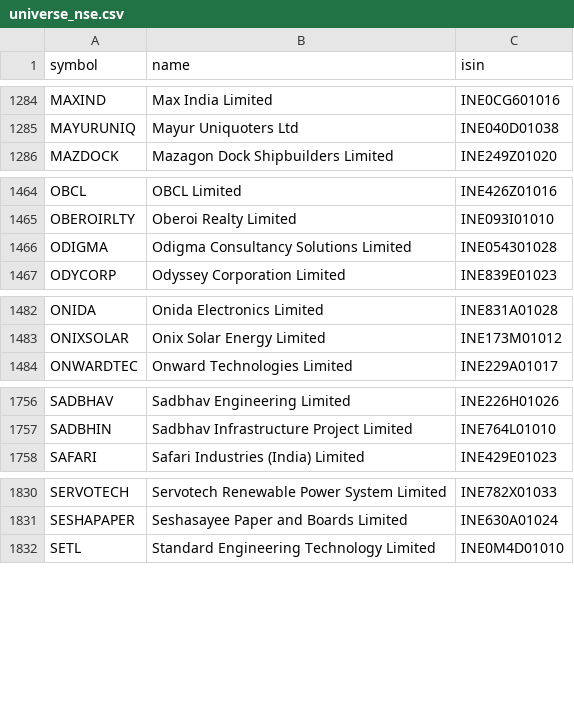
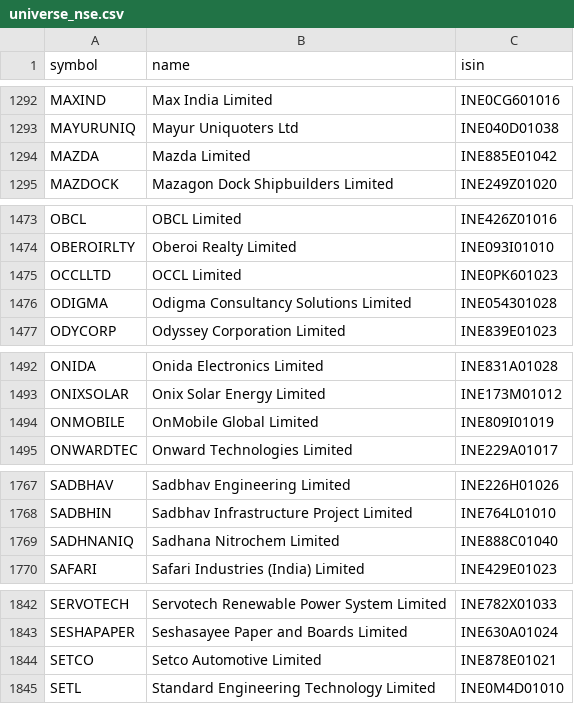
Before and after one commit to amansingh421111-coder/dma-screener, a CSV file: universe_nse.csv, drawn as a sheet; only a part is shown, gaps mark what is left out; the diff covers the shown part only.

```diff
--- a/universe_nse.csv
+++ b/universe_nse.csv
@@ -1285,2 +1293,3 @@ MAXIND,Max India Limited,INE0CG601016
 MAYURUNIQ,Mayur Uniquoters Ltd,INE040D01038
+MAZDA,Mazda Limited,INE885E01042
 MAZDOCK,Mazagon Dock Shipbuilders Limited,INE249Z01020
@@ -1465,2 +1474,3 @@ OBCL,OBCL Limited,INE426Z01016
 OBEROIRLTY,Oberoi Realty Limited,INE093I01010
+OCCLLTD,OCCL Limited,INE0PK601023
 ODIGMA,Odigma Consultancy Solutions Limited,INE054301028
@@ -1483,2 +1493,3 @@ ONIDA,Onida Electronics Limited,INE831A01028
 ONIXSOLAR,Onix Solar Energy Limited,INE173M01012
+ONMOBILE,OnMobile Global Limited,INE809I01019
 ONWARDTEC,Onward Technologies Limited,INE229A01017
@@ -1757,2 +1768,3 @@ SADBHAV,Sadbhav Engineering Limited,INE226H01026
 SADBHIN,Sadbhav Infrastructure Project Limited,INE764L01010
+SADHNANIQ,Sadhana Nitrochem Limited,INE888C01040
 SAFARI,Safari Industries (India) Limited,INE429E01023
@@ -1831,2 +1843,3 @@ SERVOTECH,Servotech Renewable Power System Limited,INE782X01033
 SESHAPAPER,Seshasayee Paper and Boards Limited,INE630A01024
+SETCO,Setco Automotive Limited,INE878E01021
 SETL,Standard Engineering Technology Limited,INE0M4D01010
```
Also changed, not shown: 12 added rows and 1 removed row elsewhere in this file, 6 other files.
